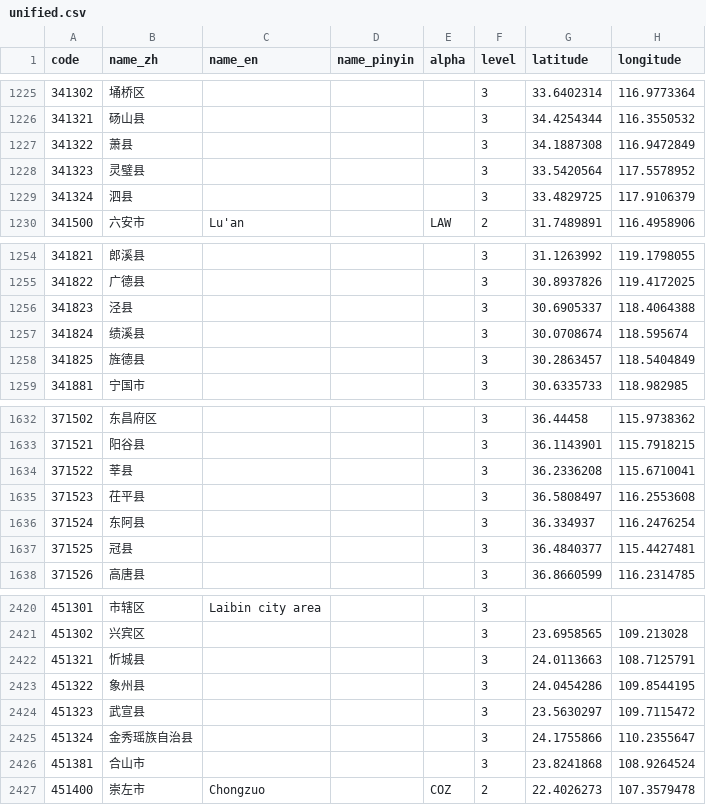
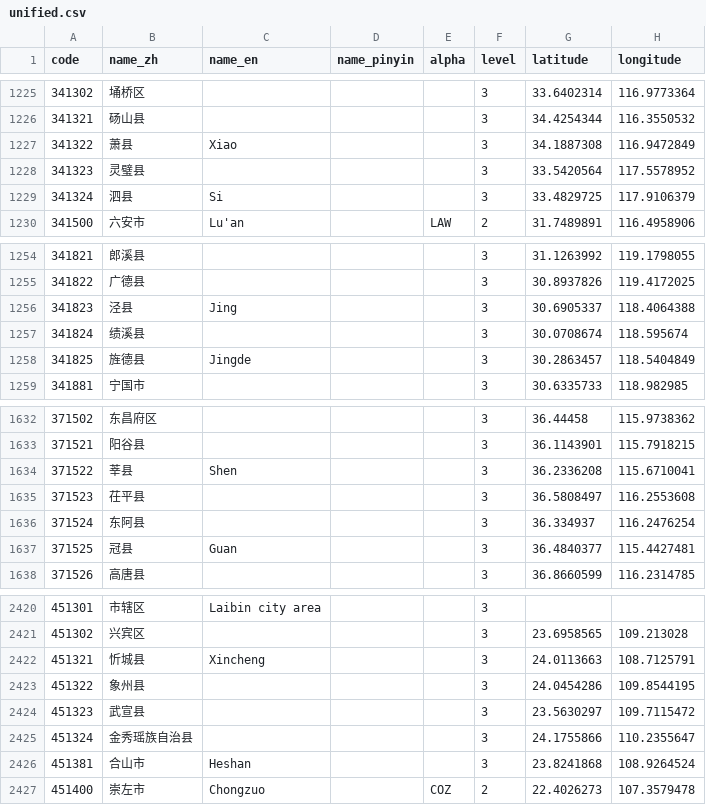
Before and after one commit to khaeru/gb2260, a CSV file: data/unified.csv, drawn as a sheet; only a part is shown, gaps mark what is left out; the diff covers the shown part only.

Commit message:
add some extra Pinyin names
- fix integer divide in 2013 import
- refresh database @ 2013 & add to setup.py

```diff
--- a/data/unified.csv
+++ b/data/unified.csv
@@ -1226,5 +1226,5 @@ code,name_zh,name_en,name_pinyin,alpha,level,latitude,longitude
 341321,砀山县,,,,3,34.4254344,116.3550532
-341322,萧县,,,,3,34.1887308,116.9472849
+341322,萧县,Xiao,,,3,34.1887308,116.9472849
 341323,灵璧县,,,,3,33.5420564,117.5578952
-341324,泗县,,,,3,33.4829725,117.9106379
+341324,泗县,Si,,,3,33.4829725,117.9106379
 341500,六安市,Lu'an,,LAW,2,31.7489891,116.4958906
@@ -1255,5 +1255,5 @@ code,name_zh,name_en,name_pinyin,alpha,level,latitude,longitude
 341822,广德县,,,,3,30.8937826,119.4172025
-341823,泾县,,,,3,30.6905337,118.4064388
+341823,泾县,Jing,,,3,30.6905337,118.4064388
 341824,绩溪县,,,,3,30.0708674,118.595674
-341825,旌德县,,,,3,30.2863457,118.5404849
+341825,旌德县,Jingde,,,3,30.2863457,118.5404849
 341881,宁国市,,,,3,30.6335733,118.982985
@@ -1633,6 +1633,6 @@ code,name_zh,name_en,name_pinyin,alpha,level,latitude,longitude
 371521,阳谷县,,,,3,36.1143901,115.7918215
-371522,莘县,,,,3,36.2336208,115.6710041
+371522,莘县,Shen,,,3,36.2336208,115.6710041
 371523,茌平县,,,,3,36.5808497,116.2553608
 371524,东阿县,,,,3,36.334937,116.2476254
-371525,冠县,,,,3,36.4840377,115.4427481
+371525,冠县,Guan,,,3,36.4840377,115.4427481
 371526,高唐县,,,,3,36.8660599,116.2314785
@@ -2421,3 +2421,3 @@ code,name_zh,name_en,name_pinyin,alpha,level,latitude,longitude
 451302,兴宾区,,,,3,23.6958565,109.213028
-451321,忻城县,,,,3,24.0113663,108.7125791
+451321,忻城县,Xincheng,,,3,24.0113663,108.7125791
 451322,象州县,,,,3,24.0454286,109.8544195
@@ -2425,3 +2425,3 @@ code,name_zh,name_en,name_pinyin,alpha,level,latitude,longitude
 451324,金秀瑶族自治县,,,,3,24.1755866,110.2355647
-451381,合山市,,,,3,23.8241868,108.9264524
+451381,合山市,Heshan,,,3,23.8241868,108.9264524
 451400,崇左市,Chongzuo,,COZ,2,22.4026273,107.3579478
```
Also changed, not shown: 71 edited cells elsewhere in this file, 2 other files.
